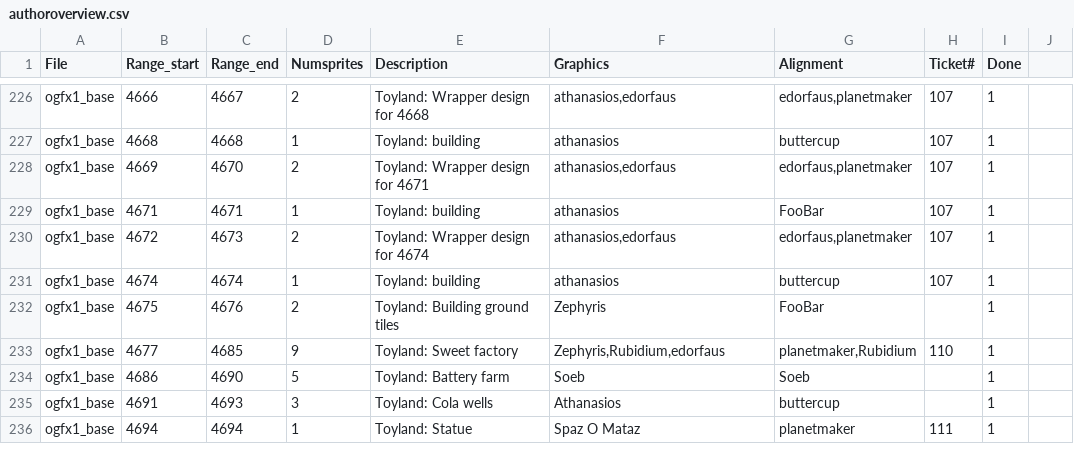
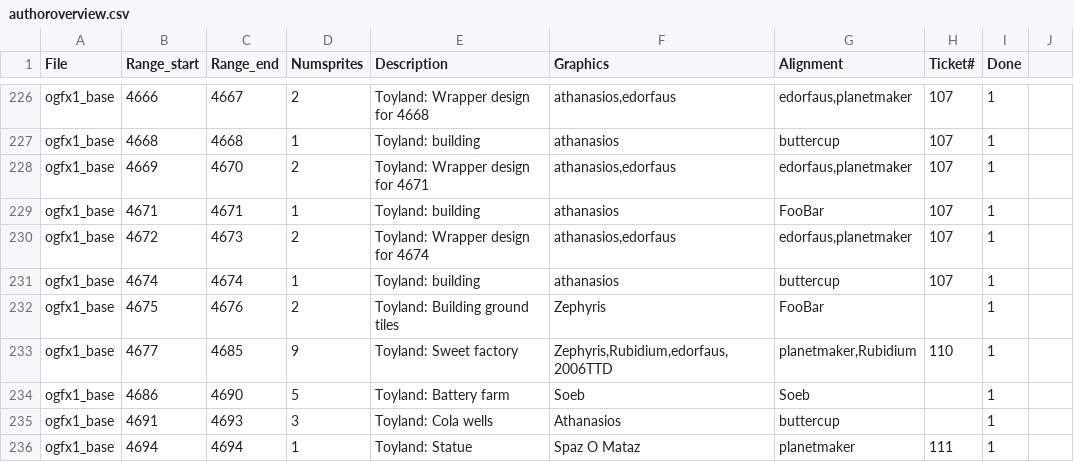
Before and after one commit to OpenTTD/OpenGFX, a CSV file: docs/authoroverview.csv, drawn as a sheet; only a part is shown, gaps mark what is left out.

```diff
--- a/docs/authoroverview.csv
+++ b/docs/authoroverview.csv
@@ -232,3 +232,3 @@ ogfx1_base;4674;4674;1;Toyland: building;athanasios;buttercup;107;1
 ogfx1_base;4675;4676;2;Toyland: Building ground tiles;Zephyris;FooBar;;1
-ogfx1_base;4677;4685;9;Toyland: Sweet factory;Zephyris,Rubidium,edorfaus;planetmaker,Rubidium;110;1
+ogfx1_base;4677;4685;9;Toyland: Sweet factory;Zephyris,Rubidium,edorfaus, 2006TTD;planetmaker,Rubidium;110;1
 ogfx1_base;4686;4690;5;Toyland: Battery farm;Soeb;Soeb;;1
```
Also changed, not shown: 5 other files.
